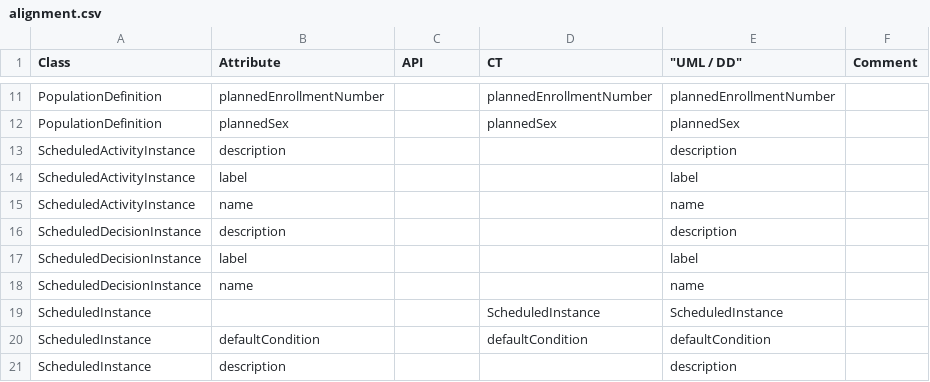
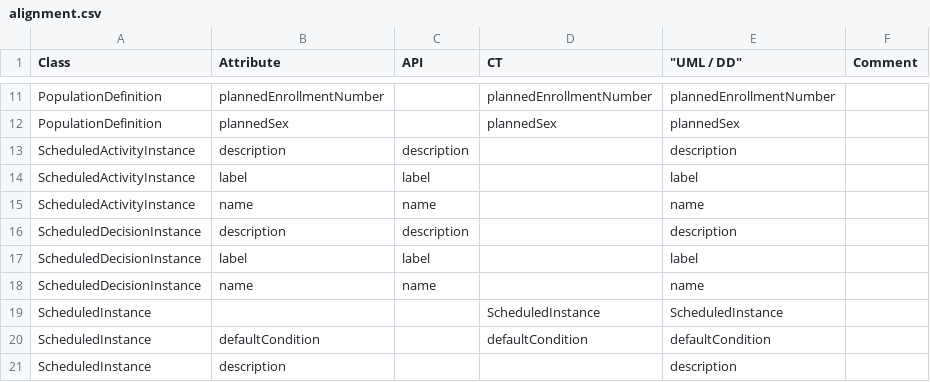
Before and after one commit to cdisc-org/DDF-RA, a CSV file: Deliverables/UML/alignment.csv, drawn as a sheet; only a part is shown, gaps mark what is left out.

```diff
--- a/Deliverables/UML/alignment.csv
+++ b/Deliverables/UML/alignment.csv
@@ -12,8 +12,8 @@ PopulationDefinition,plannedEnrollmentNumber,,plannedEnrollmentNumber,plannedEnr
 PopulationDefinition,plannedSex,,plannedSex,plannedSex,
-ScheduledActivityInstance,description,,,description,
-ScheduledActivityInstance,label,,,label,
-ScheduledActivityInstance,name,,,name,
-ScheduledDecisionInstance,description,,,description,
-ScheduledDecisionInstance,label,,,label,
-ScheduledDecisionInstance,name,,,name,
+ScheduledActivityInstance,description,description,,description,
+ScheduledActivityInstance,label,label,,label,
+ScheduledActivityInstance,name,name,,name,
+ScheduledDecisionInstance,description,description,,description,
+ScheduledDecisionInstance,label,label,,label,
+ScheduledDecisionInstance,name,name,,name,
 ScheduledInstance,,,ScheduledInstance,ScheduledInstance,
```
Also changed, not shown: 1 other file.
